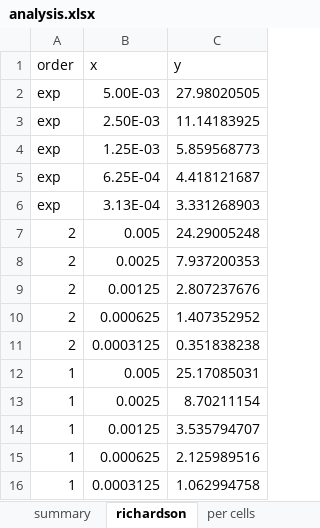
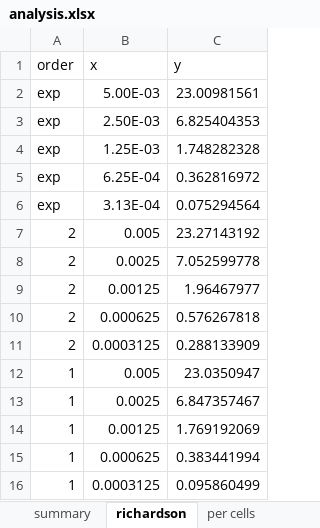
Before and after one commit to notcobi/MEC-E-539, an Excel workbook: A4/analysis.xlsx, sheet richardson, drawn as a sheet; values as stored, in another font and other column widths than the file's, no borders; the diff names each change by its address in the sheet, - before the commit and + after, or states it on an @@ line.

```diff
--- a/A4/analysis.xlsx (sheet richardson)
+++ b/A4/analysis.xlsx (sheet richardson)
-C2 (y): 27.98020505
+C2 (y): 23.00981561
-C3 (y): 11.14183925
+C3 (y): 6.825404353
-C4 (y): 5.859568773
+C4 (y): 1.748282328
-C5 (y): 4.418121687
+C5 (y): 0.362816972
-C6 (y): 3.331268903
+C6 (y): 0.075294564
-C7 (y): 24.29005248
+C7 (y): 23.27143192
-C8 (y): 7.937200353
+C8 (y): 7.052599778
-C9 (y): 2.807237676
+C9 (y): 1.96467977
-C10 (y): 1.407352952
+C10 (y): 0.576267818
-C11 (y): 0.351838238
+C11 (y): 0.288133909
-C12 (y): 25.17085031
+C12 (y): 23.0350947
-C13 (y): 8.70211154
+C13 (y): 6.847357467
-C14 (y): 3.535794707
+C14 (y): 1.769192069
-C15 (y): 2.125989516
+C15 (y): 0.383441994
-C16 (y): 1.062994758
+C16 (y): 0.095860499
```
Also changed, not shown: sheet recirc combined, sheet grid 5 recirc, sheet summary, sheet per cells, charts or pictures, 53 other files.
